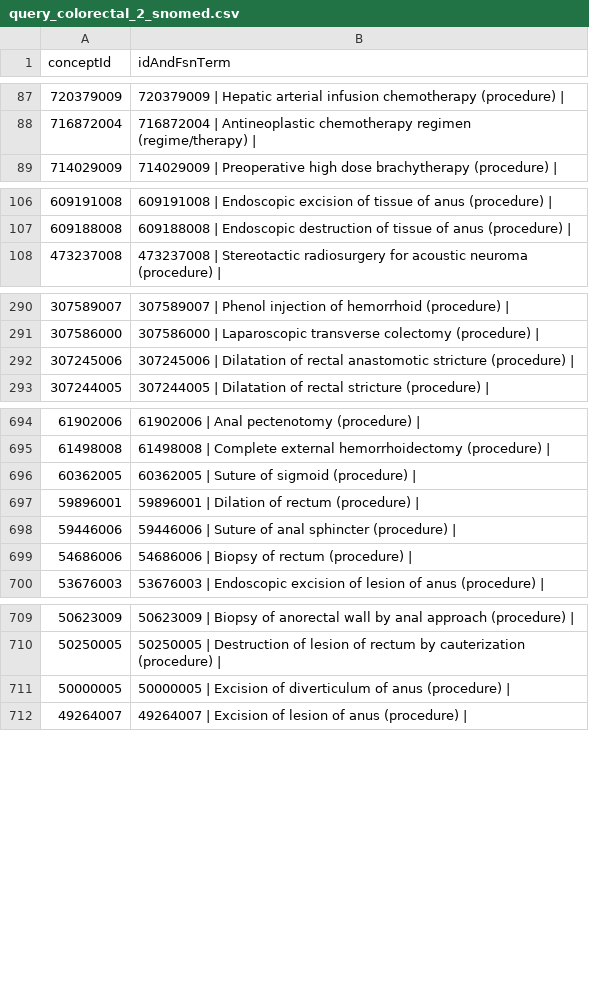
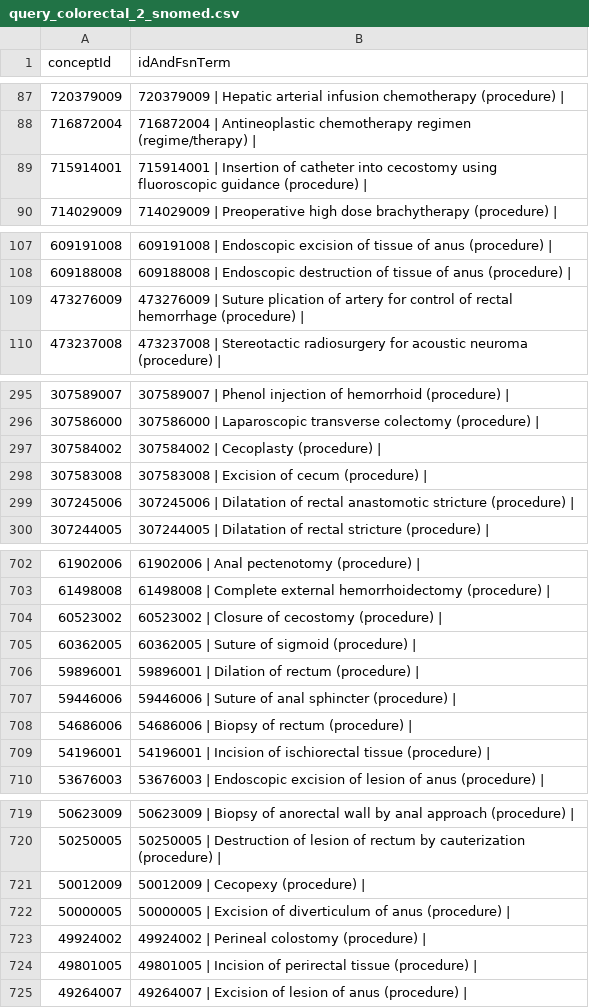
Before and after one commit to owen-dwyer/SNOquery, a CSV file: src/codelists/output/query_colorectal_2_snomed.csv, drawn as a sheet; only a part is shown, gaps mark what is left out; the diff covers the shown part only; the diff names each change by its address in the sheet, - before the commit and + after, or states it on an @@ line.

```diff
--- a/src/codelists/output/query_colorectal_2_snomed.csv
+++ b/src/codelists/output/query_colorectal_2_snomed.csv
+row 89: 715914001 | 715914001 | Insertion of catheter into cecostomy using fluoroscopic guidance (procedure)
+row 109: 473276009 | 473276009 | Suture plication of artery for control of rectal hemorrhage (procedure)
+row 297: 307584002 | 307584002 | Cecoplasty (procedure)
+row 298: 307583008 | 307583008 | Excision of cecum (procedure)
+row 704: 60523002 | 60523002 | Closure of cecostomy (procedure)
+row 709: 54196001 | 54196001 | Incision of ischiorectal tissue (procedure)
+row 721: 50012009 | 50012009 | Cecopexy (procedure)
+row 723: 49924002 | 49924002 | Perineal colostomy (procedure)
+row 724: 49801005 | 49801005 | Incision of perirectal tissue (procedure)
```
Also changed, not shown: 7 added rows elsewhere in this file, src/codelists/output/query_colorectal_2_opcs.csv, 50 other files.
